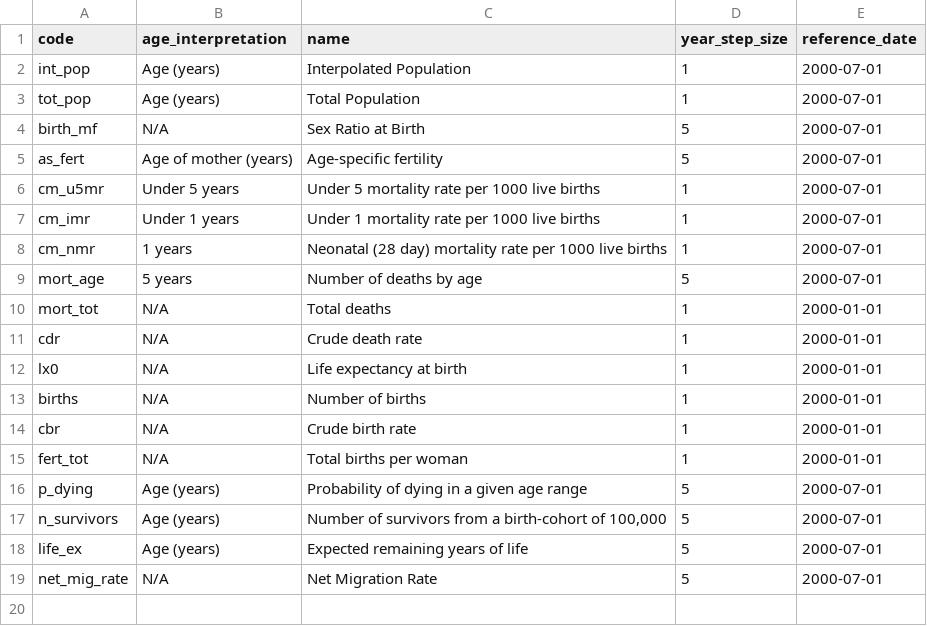
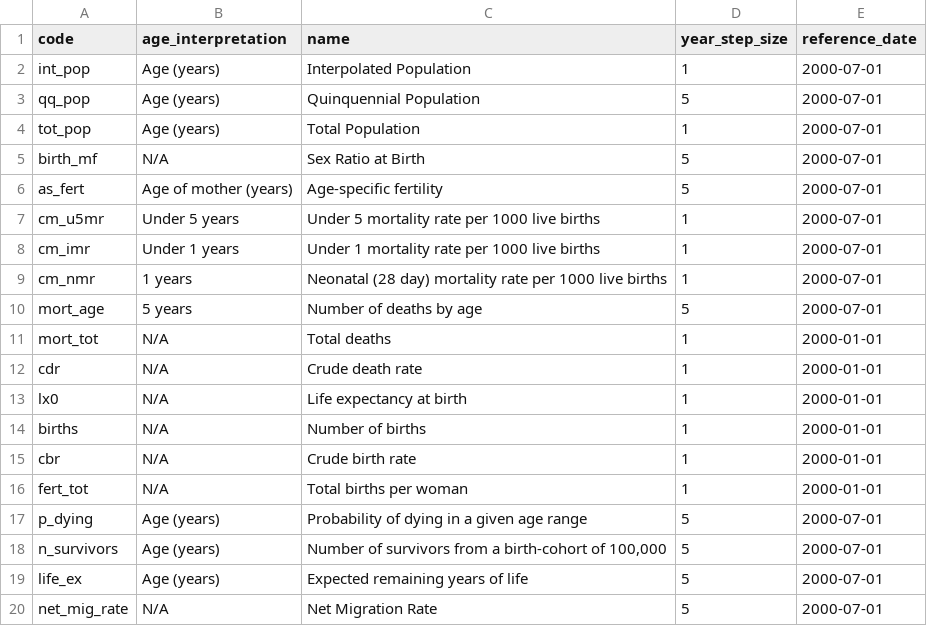
Before and after one commit to vimc/montagu-demography, a CSV file: meta/demographic_statistic_type.csv, drawn as a sheet.

```diff
--- a/meta/demographic_statistic_type.csv
+++ b/meta/demographic_statistic_type.csv
@@ -2,2 +2,3 @@
 "int_pop","Age (years)","Interpolated Population","1","2000-07-01"
+"qq_pop","Age (years)","Quinquennial Population","5","2000-07-01"
 "tot_pop","Age (years)","Total Population","1","2000-07-01"
```
Also changed, not shown: meta/files.csv, meta/process.csv, 2 other files.
